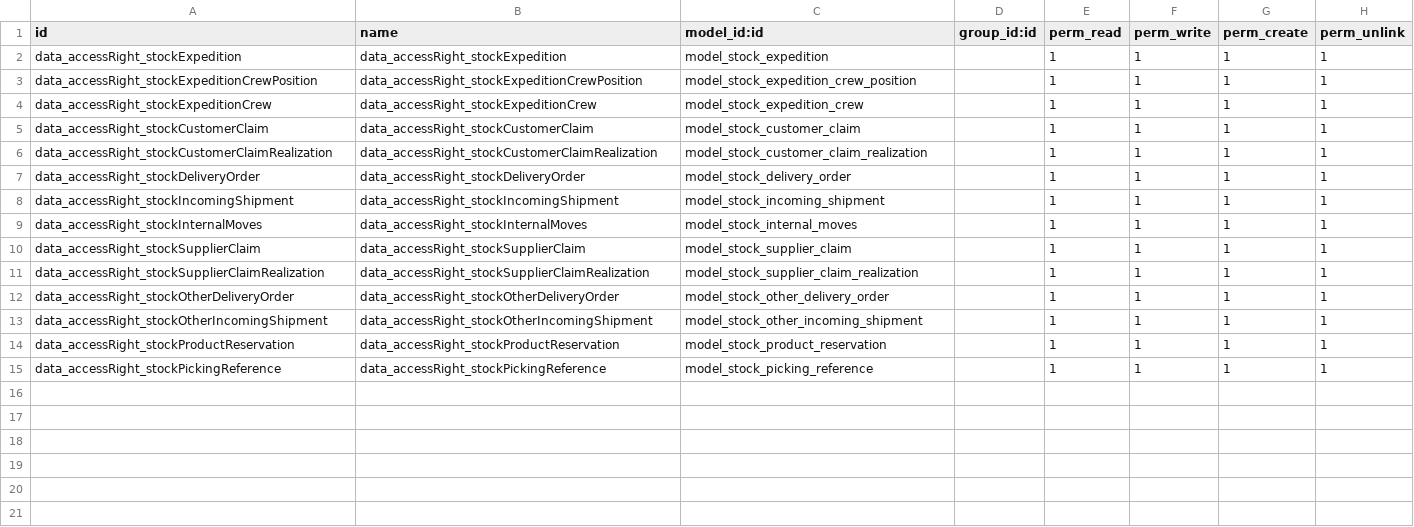
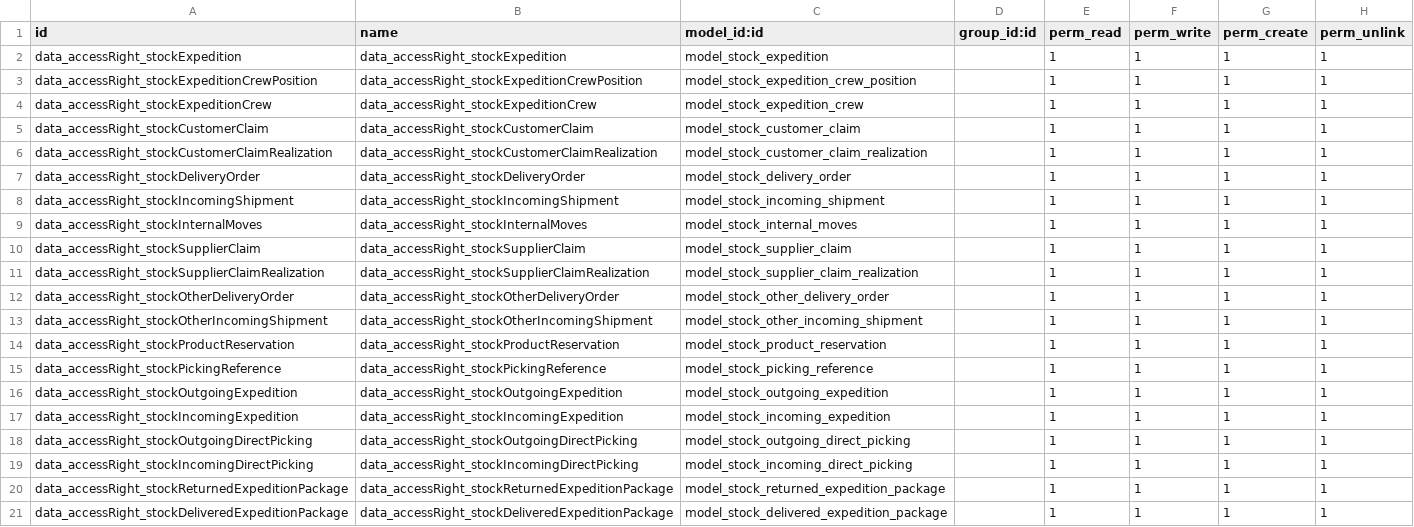
Before and after one commit to bala4901/ar_stock, a CSV file: security/ir.model.access.csv, drawn as a sheet.

```diff
--- a/security/ir.model.access.csv
+++ b/security/ir.model.access.csv
@@ -15 +15,7 @@ data_accessRight_stockProductReservation,data_accessRight_stockProductReservatio
 data_accessRight_stockPickingReference,data_accessRight_stockPickingReference,model_stock_picking_reference,,1,1,1,1
+data_accessRight_stockOutgoingExpedition,data_accessRight_stockOutgoingExpedition,model_stock_outgoing_expedition,,1,1,1,1
+data_accessRight_stockIncomingExpedition,data_accessRight_stockIncomingExpedition,model_stock_incoming_expedition,,1,1,1,1
+data_accessRight_stockOutgoingDirectPicking,data_accessRight_stockOutgoingDirectPicking,model_stock_outgoing_direct_picking,,1,1,1,1
+data_accessRight_stockIncomingDirectPicking,data_accessRight_stockIncomingDirectPicking,model_stock_incoming_direct_picking,,1,1,1,1
+data_accessRight_stockReturnedExpeditionPackage,data_accessRight_stockReturnedExpeditionPackage,model_stock_returned_expedition_package,,1,1,1,1
+data_accessRight_stockDeliveredExpeditionPackage,data_accessRight_stockDeliveredExpeditionPackage,model_stock_delivered_expedition_package,,1,1,1,1
```
Also changed, not shown: 6 other files.
